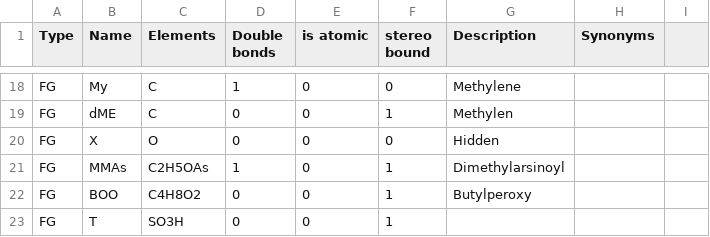
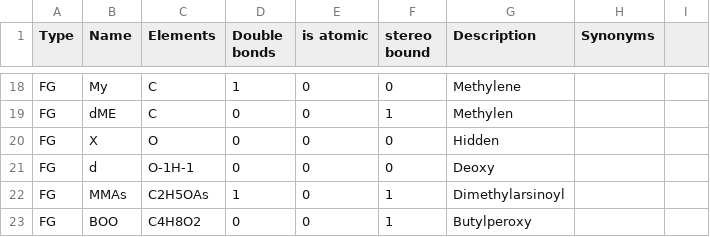
Before and after one commit to lifs-tools/goslin, a CSV file: functional-groups.csv, drawn as a sheet; only a part is shown, gaps mark what is left out; the shorter side is filled out with more unchanged rows; the diff names each change by its address in the sheet, - before the commit and + after, or states it on an @@ line.

```diff
--- a/functional-groups.csv
+++ b/functional-groups.csv
+row 21: FG | d | O-1H-1 | 0 | 0 | 0 | Deoxy
```
Also changed, not shown: 1 other file.
